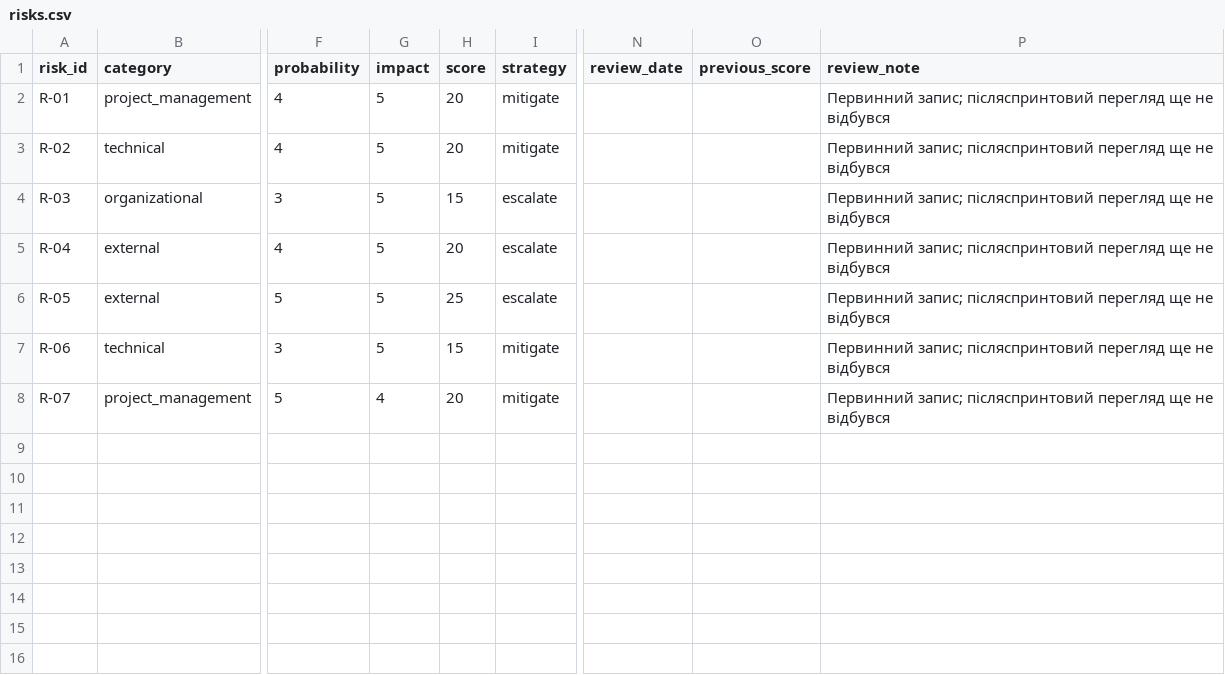
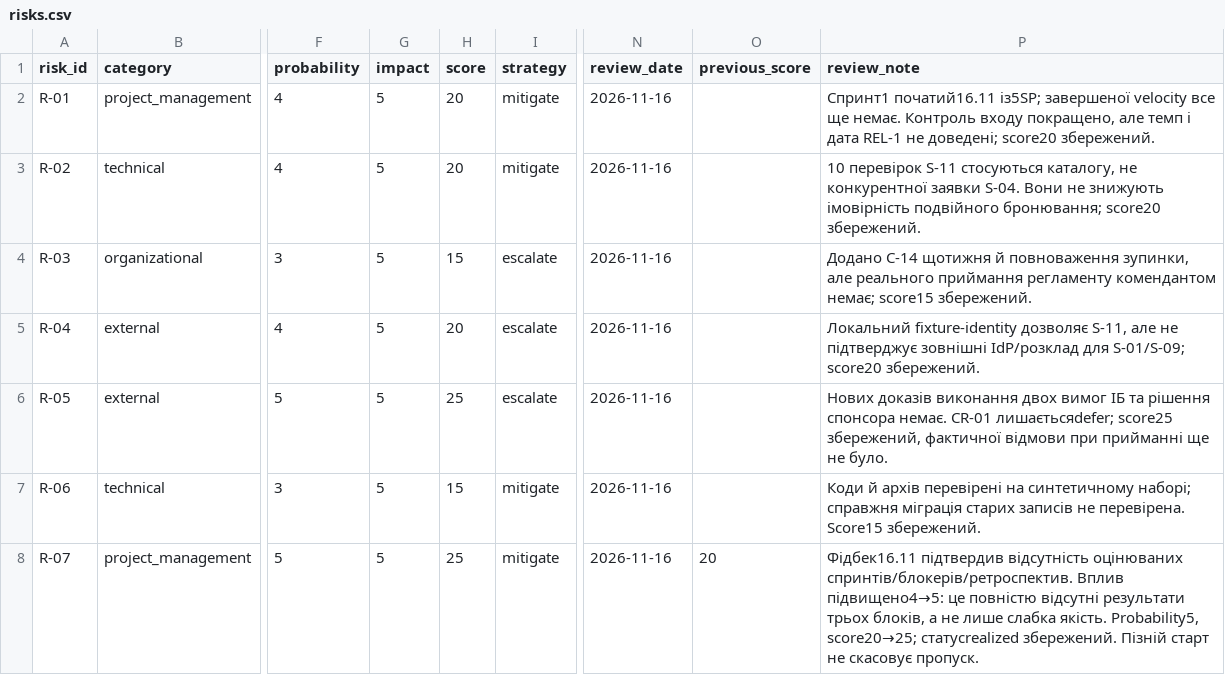
Before and after one commit to elementalka/pm-2026-kn41-basok, a CSV file: lr11_risks_quality/risks.csv, drawn as a sheet; only a part is shown, gaps mark what is left out; the diff names each change by its address in the sheet, - before the commit and + after, or states it on an @@ line.

Commit message:
docs(m6): record an evidence-based feedback review without claiming sprint completion

```diff
--- a/lr11_risks_quality/risks.csv
+++ b/lr11_risks_quality/risks.csv
-N2:N8 (review_date): (empty)
+N2:N8 (review_date): 2026-11-16
-P2 (review_note): Первинний запис; післяспринтовий перегляд ще не відбувся
+P2 (review_note): Спринт1 початий16.11 із5SP; завершеної velocity все ще немає. Контроль входу покращено, але темп і дата REL-1 не доведені; score20 збережений.
-P3 (review_note): Первинний запис; післяспринтовий перегляд ще не відбувся
+P3 (review_note): 10 перевірок S-11 стосуються каталогу, не конкурентної заявки S-04. Вони не знижують імовірність подвійного бронювання; score20 збережений.
-P4 (review_note): Первинний запис; післяспринтовий перегляд ще не відбувся
+P4 (review_note): Додано C-14 щотижня й повноваження зупинки, але реального приймання регламенту комендантом немає; score15 збережений.
-P5 (review_note): Первинний запис; післяспринтовий перегляд ще не відбувся
+P5 (review_note): Локальний fixture-identity дозволяє S-11, але не підтверджує зовнішні IdP/розклад для S-01/S-09; score20 збережений.
-P6 (review_note): Первинний запис; післяспринтовий перегляд ще не відбувся
+P6 (review_note): Нових доказів виконання двох вимог ІБ та рішення спонсора немає. CR-01 лишаєтьсяdefer; score25 збережений, фактичної відмови при прийманні ще не було.
-P7 (review_note): Первинний запис; післяспринтовий перегляд ще не відбувся
+P7 (review_note): Коди й архів перевірені на синтетичному наборі; справжня міграція старих записів не перевірена. Score15 збережений.
-G8 (impact): 4
+G8 (impact): 5
-H8 (score): 20
+H8 (score): 25
-O8 (previous_score): (empty)
+O8 (previous_score): 20
-P8 (review_note): Первинний запис; післяспринтовий перегляд ще не відбувся
+P8 (review_note): Фідбек16.11 підтвердив відсутність оцінюваних спринтів/блокерів/ретроспектив. Вплив підвищено4→5: це повністю відсутні результати трьох блоків, а не лише слабка якість. Probability5, score20→25; статусrealized збережений. Пізній старт не скасовує пропуск.
```
Also changed, not shown: 3 other files.
